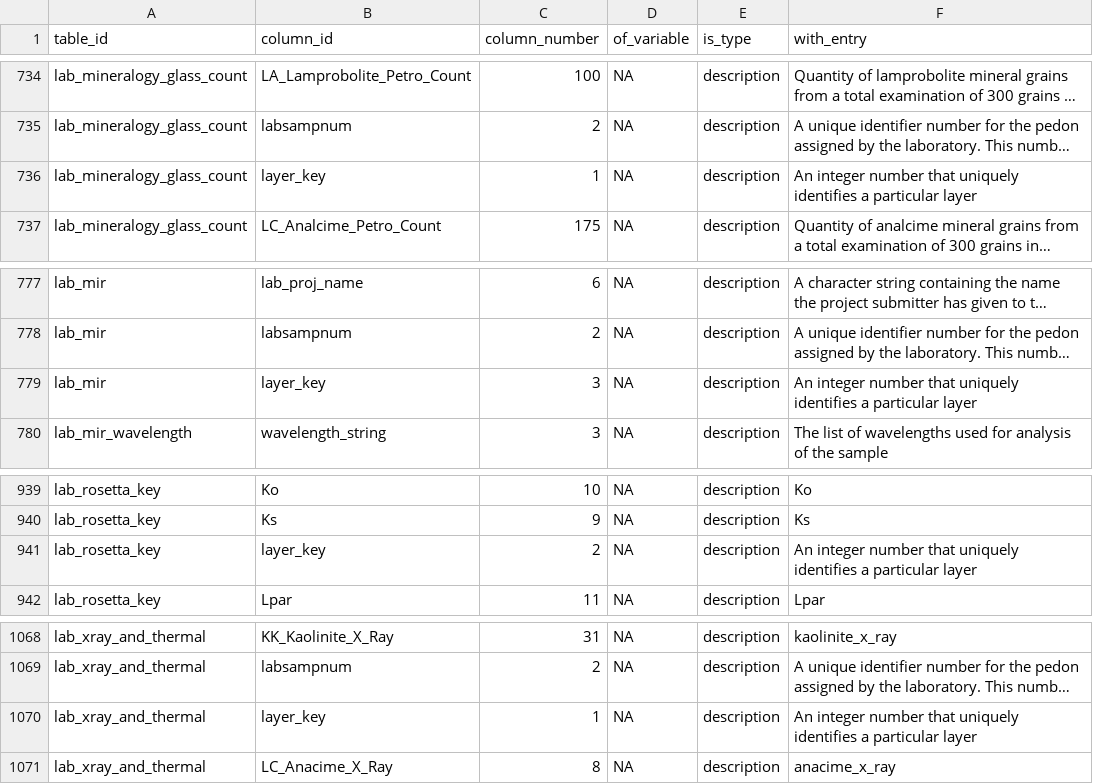
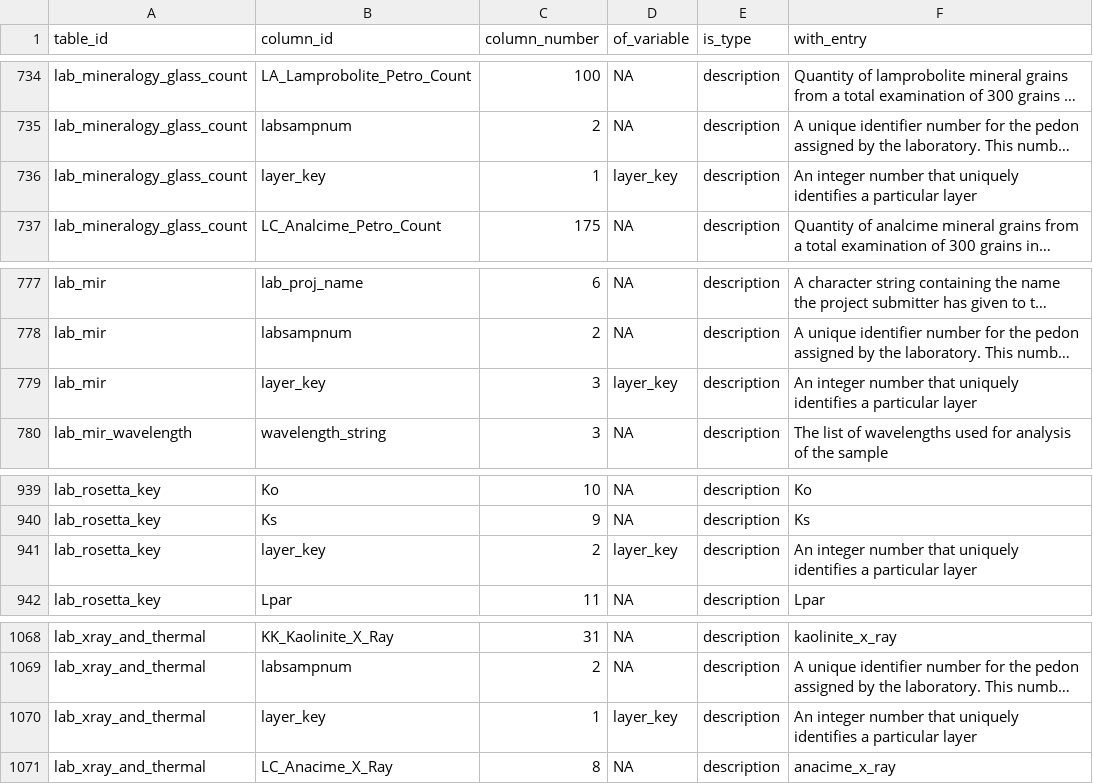
Before and after one commit to ktoddbrown/SoilDRaH, a CSV file: data/NCSS_Annotations.csv, drawn as a sheet; only a part is shown, gaps mark what is left out; long unchanged cells end in …; the diff covers the shown part only; the diff names each change by its address in the sheet, - before the commit and + after, or states it on an @@ line.

```diff
--- a/data/NCSS_Annotations.csv
+++ b/data/NCSS_Annotations.csv
-D736 (of_variable): NA
+D736 (of_variable): layer_key
-D779 (of_variable): NA
+D779 (of_variable): layer_key
-D941 (of_variable): NA
+D941 (of_variable): layer_key
-D1070 (of_variable): NA
+D1070 (of_variable): layer_key
```
Also changed, not shown: 9 edited cells elsewhere in this file, 1 other file.
